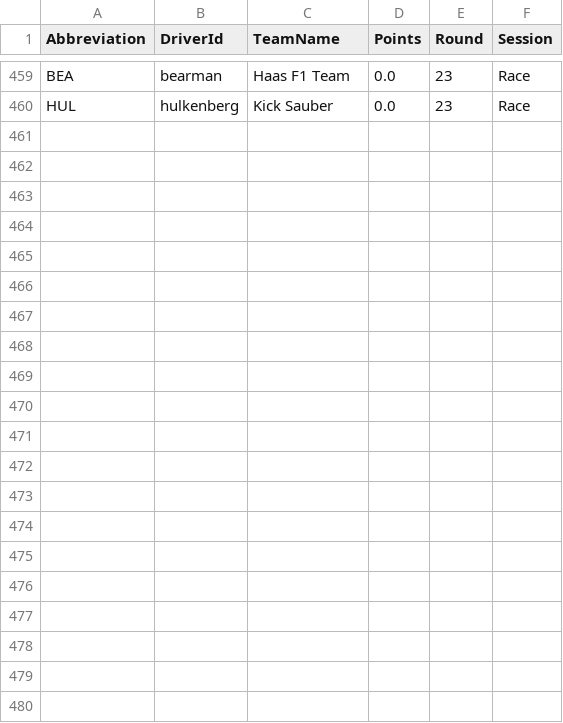
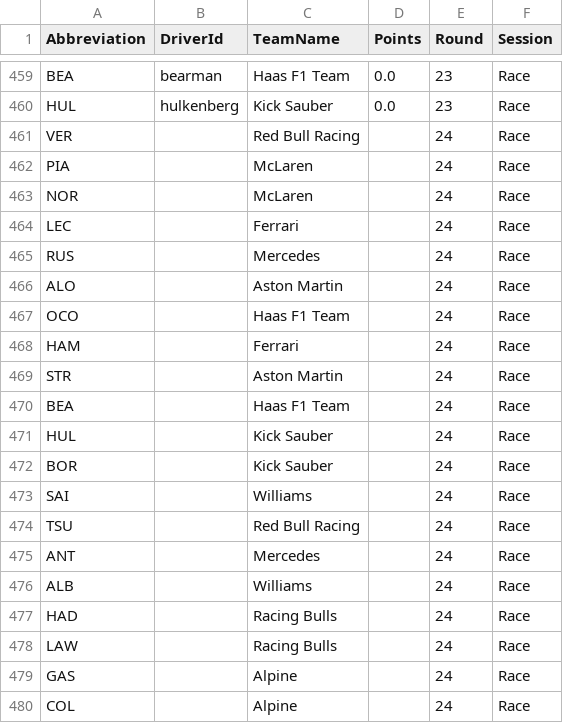
Before and after one commit to aaronwe/f1-2025-timeline, a CSV file: f1_2025_raw_points.csv, drawn as a sheet; only a part is shown, gaps mark what is left out; the diff names each change by its address in the sheet, - before the commit and + after, or states it on an @@ line.

Commit message:
data: updated standings and animation with Abu Dhabi GP results

```diff
--- a/f1_2025_raw_points.csv
+++ b/f1_2025_raw_points.csv
+row 461: VER |  | Red Bull Racing |  | 24 | Race
+row 462: PIA |  | McLaren |  | 24 | Race
+row 463: NOR |  | McLaren |  | 24 | Race
+row 464: LEC |  | Ferrari |  | 24 | Race
+row 465: RUS |  | Mercedes |  | 24 | Race
+row 466: ALO |  | Aston Martin |  | 24 | Race
+row 467: OCO |  | Haas F1 Team |  | 24 | Race
+row 468: HAM |  | Ferrari |  | 24 | Race
+row 469: STR |  | Aston Martin |  | 24 | Race
+row 470: BEA |  | Haas F1 Team |  | 24 | Race
+row 471: HUL |  | Kick Sauber |  | 24 | Race
+row 472: BOR |  | Kick Sauber |  | 24 | Race
+row 473: SAI |  | Williams |  | 24 | Race
+row 474: TSU |  | Red Bull Racing |  | 24 | Race
+row 475: ANT |  | Mercedes |  | 24 | Race
+row 476: ALB |  | Williams |  | 24 | Race
+row 477: HAD |  | Racing Bulls |  | 24 | Race
+row 478: LAW |  | Racing Bulls |  | 24 | Race
+row 479: GAS |  | Alpine |  | 24 | Race
+row 480: COL |  | Alpine |  | 24 | Race
```
Also changed, not shown: f1_2025_cumulative_standings.csv, 2 other files.
